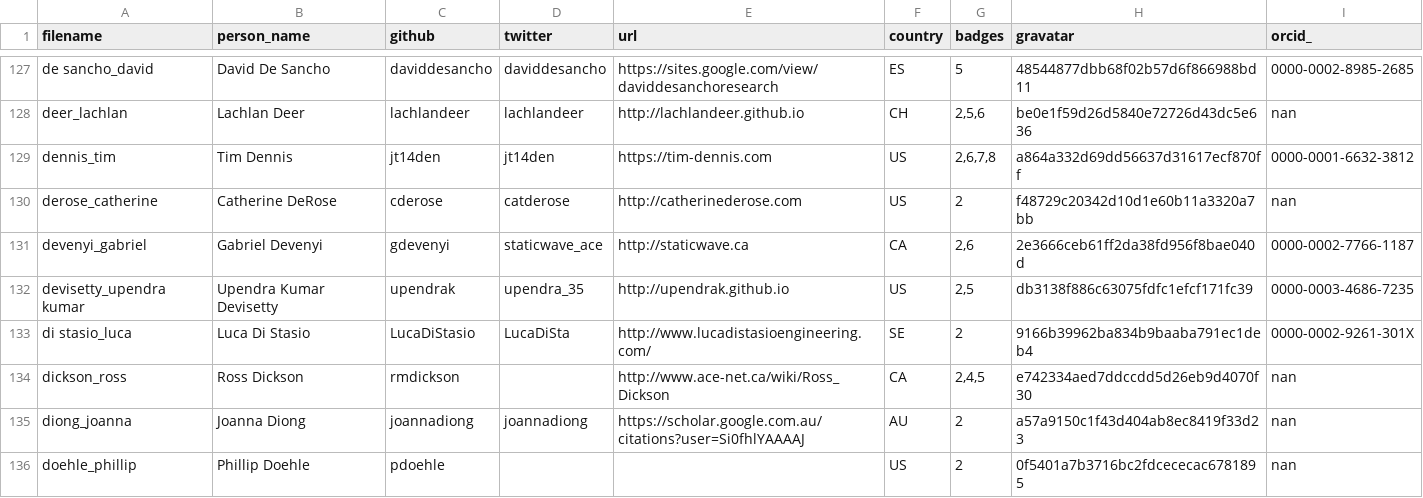
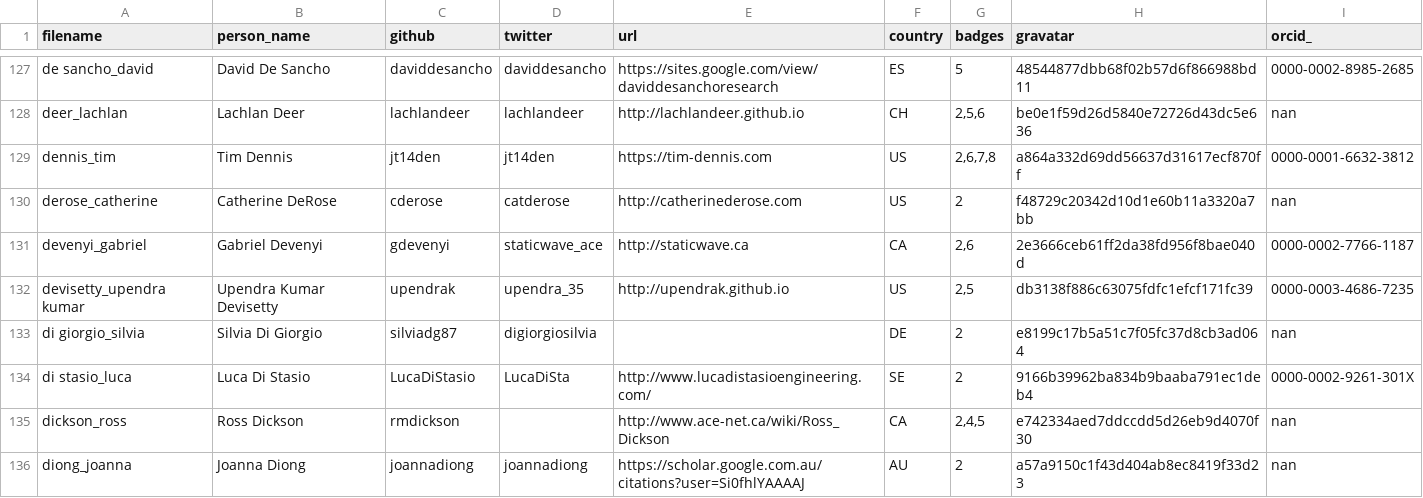
Before and after one commit to hpc-carpentry/hpc-carpentry.github.io, a CSV file: _data/publish_instructors.csv, drawn as a sheet; only a part is shown, gaps mark what is left out; the shorter side is filled out with more unchanged rows; the diff names each change by its address in the sheet, - before the commit and + after, or states it on an @@ line.

Commit message:
Updating instructor records

```diff
--- a/_data/publish_instructors.csv
+++ b/_data/publish_instructors.csv
+row 133: di giorgio_silvia | Silvia Di Giorgio | silviadg87 | digiorgiosilvia |  | DE | 2 | e8199c17b5a51c7f05fc37d8cb3ad064 | nan
```
